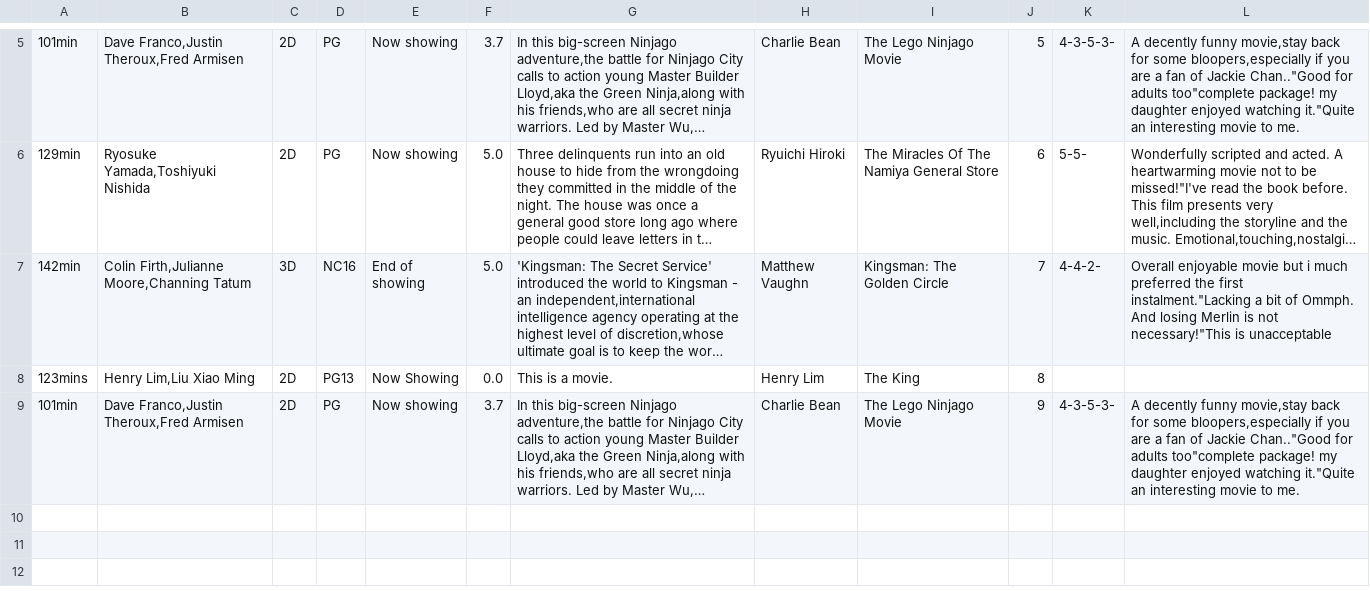
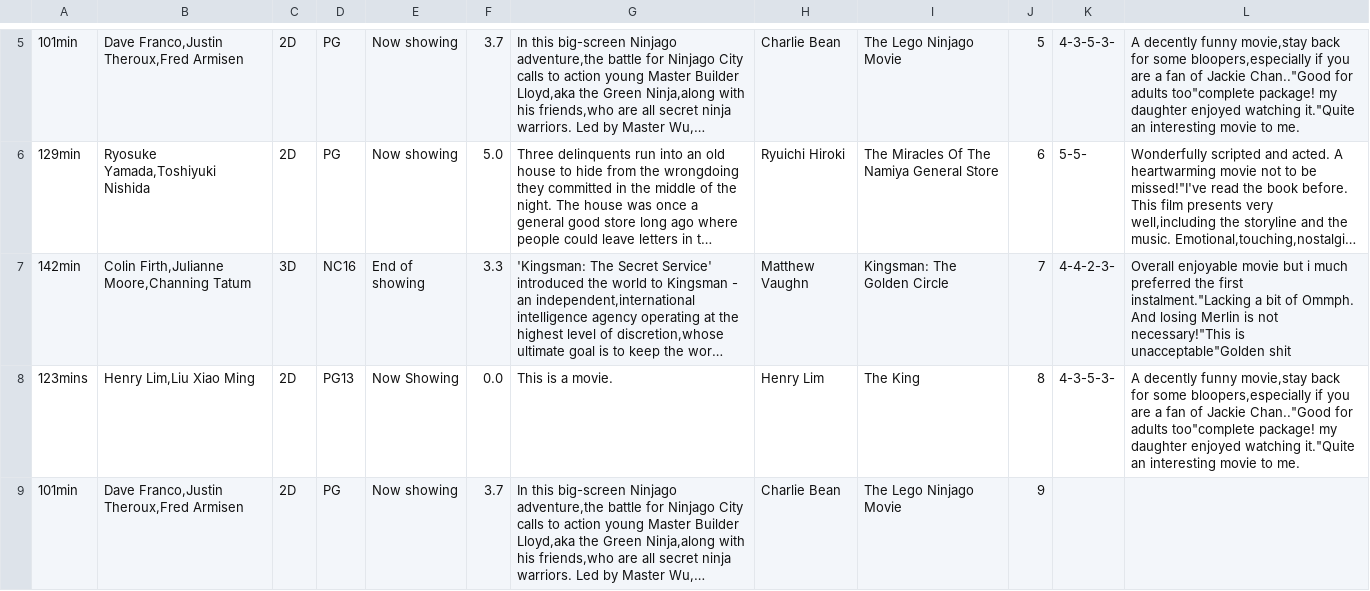
Before and after one commit to henryhrlim/moblima, a CSV file: src/data/Movie.csv (was src/storage/Movie.csv), drawn as a sheet; only a part is shown, gaps mark what is left out; long unchanged cells end in …; the diff names each change by its address in the sheet, - before the commit and + after, or states it on an @@ line.

```diff
--- a/src/storage/Movie.csv
+++ b/src/data/Movie.csv
-F7: 5.0
+F7: 3.3
-K7: 4-4-2-
+K7: 4-4-2-3-
-L7: …necessary!"This is unacceptable
+L7: …necessary!"This is unacceptable"Golden shit
-K8: (empty)
+K8: 4-3-5-3-
-L8: (empty)
+L8: A decently funny movie,stay back for some bloopers,especially if you are a fan of Jackie Chan.."Good for adults too"complete package! my daughter enjoyed watching it."Quite an interesting movie to me.
-K9: 4-3-5-3-
+K9: (empty)
-L9: A decently funny movie,stay back for some bloopers,especially if you are a fan of Jackie Chan.."Good for adults too"complete package! my daughter enjoyed watching it."Quite an interesting movie to me.
+L9: (empty)
```
Also changed, not shown: src/data/Cineplex.csv, src/data/Seats.csv, 47 other files.
